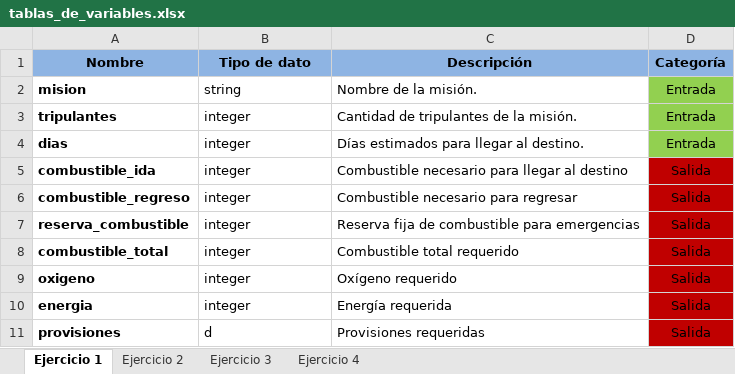
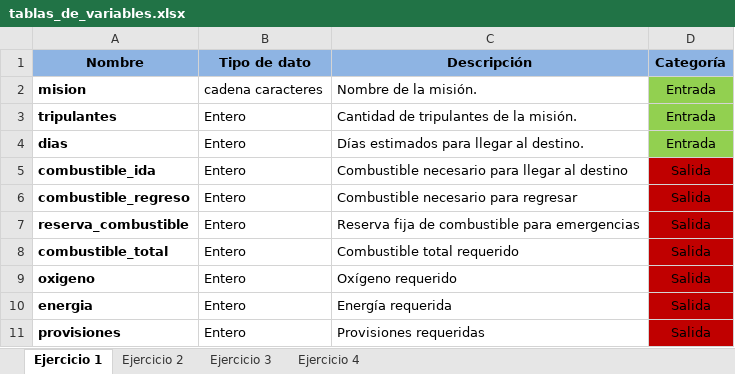
Before and after one commit to jmendezcan-dev/avance_proyecto, an Excel workbook: tablas_de_variables.xlsx, sheet Ejercicio 1, drawn as a sheet; values as stored, in another font and other column widths than the file's, no borders; the diff names each change by its address in the sheet, - before the commit and + after, or states it on an @@ line.

```diff
--- a/tablas_de_variables.xlsx (sheet Ejercicio 1)
+++ b/tablas_de_variables.xlsx (sheet Ejercicio 1)
-B2 (Tipo de dato): string
+B2 (Tipo de dato): cadena caracteres
-B3:B10 (Tipo de dato): integer
+B3:B10 (Tipo de dato): Entero
-B11 (Tipo de dato): d
+B11 (Tipo de dato): Entero
```
Also changed, not shown: sheet Ejercicio 4, sheet Ejercicio 2, sheet Ejercicio 3, 1 other file.
